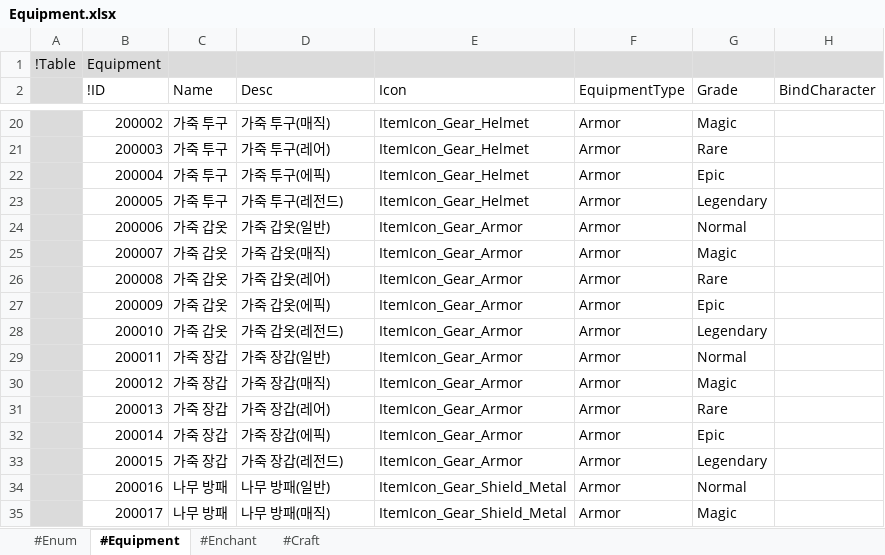
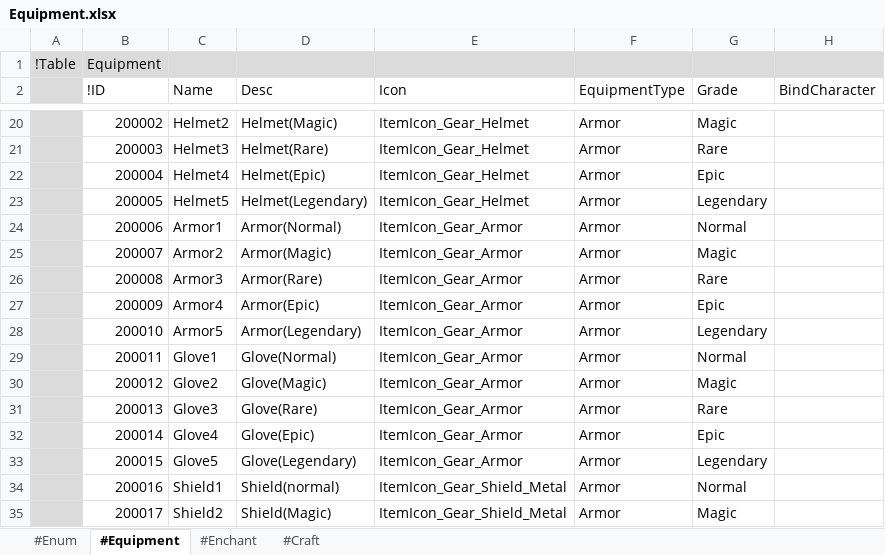
Before and after one commit to electro8836/ProjectOne, an Excel workbook: Shared/XLS/Equipment.xlsx, sheet #Equipment, drawn as a sheet; only a part is shown, gaps mark what is left out; values as stored, in another font and other column widths than the file's, no borders; the diff covers the shown part only; the diff names each change by its address in the sheet, - before the commit and + after, or states it on an @@ line.

```diff
--- a/Shared/XLS/Equipment.xlsx (sheet #Equipment)
+++ b/Shared/XLS/Equipment.xlsx (sheet #Equipment)
-C20 (Name): 가죽 투구
+C20 (Name): Helmet2
-D20 (Desc): 가죽 투구(매직)
+D20 (Desc): Helmet(Magic)
-C21 (Name): 가죽 투구
+C21 (Name): Helmet3
-D21 (Desc): 가죽 투구(레어)
+D21 (Desc): Helmet(Rare)
-C22 (Name): 가죽 투구
+C22 (Name): Helmet4
-D22 (Desc): 가죽 투구(에픽)
+D22 (Desc): Helmet(Epic)
-C23 (Name): 가죽 투구
+C23 (Name): Helmet5
-D23 (Desc): 가죽 투구(레전드)
+D23 (Desc): Helmet(Legendary)
-C24 (Name): 가죽 갑옷
+C24 (Name): Armor1
-D24 (Desc): 가죽 갑옷(일반)
+D24 (Desc): Armor(Normal)
-C25 (Name): 가죽 갑옷
+C25 (Name): Armor2
-D25 (Desc): 가죽 갑옷(매직)
+D25 (Desc): Armor(Magic)
-C26 (Name): 가죽 갑옷
+C26 (Name): Armor3
-D26 (Desc): 가죽 갑옷(레어)
+D26 (Desc): Armor(Rare)
-C27 (Name): 가죽 갑옷
+C27 (Name): Armor4
-D27 (Desc): 가죽 갑옷(에픽)
+D27 (Desc): Armor(Epic)
-C28 (Name): 가죽 갑옷
+C28 (Name): Armor5
-D28 (Desc): 가죽 갑옷(레전드)
+D28 (Desc): Armor(Legendary)
-C29 (Name): 가죽 장갑
+C29 (Name): Glove1
-D29 (Desc): 가죽 장갑(일반)
+D29 (Desc): Glove(Normal)
-C30 (Name): 가죽 장갑
+C30 (Name): Glove2
-D30 (Desc): 가죽 장갑(매직)
+D30 (Desc): Glove(Magic)
-C31 (Name): 가죽 장갑
+C31 (Name): Glove3
-D31 (Desc): 가죽 장갑(레어)
+D31 (Desc): Glove(Rare)
-C32 (Name): 가죽 장갑
+C32 (Name): Glove4
-D32 (Desc): 가죽 장갑(에픽)
+D32 (Desc): Glove(Epic)
-C33 (Name): 가죽 장갑
+C33 (Name): Glove5
-D33 (Desc): 가죽 장갑(레전드)
+D33 (Desc): Glove(Legendary)
-C34 (Name): 나무 방패
+C34 (Name): Shield1
-D34 (Desc): 나무 방패(일반)
+D34 (Desc): Shield(normal)
-C35 (Name): 나무 방패
+C35 (Name): Shield2
-D35 (Desc): 나무 방패(매직)
+D35 (Desc): Shield(Magic)
```
Also changed, not shown: 78 edited cells elsewhere in this sheet, Shared/XLS/Skill.xlsx, Shared/XLS/Stat.xlsx, 33 other files.
